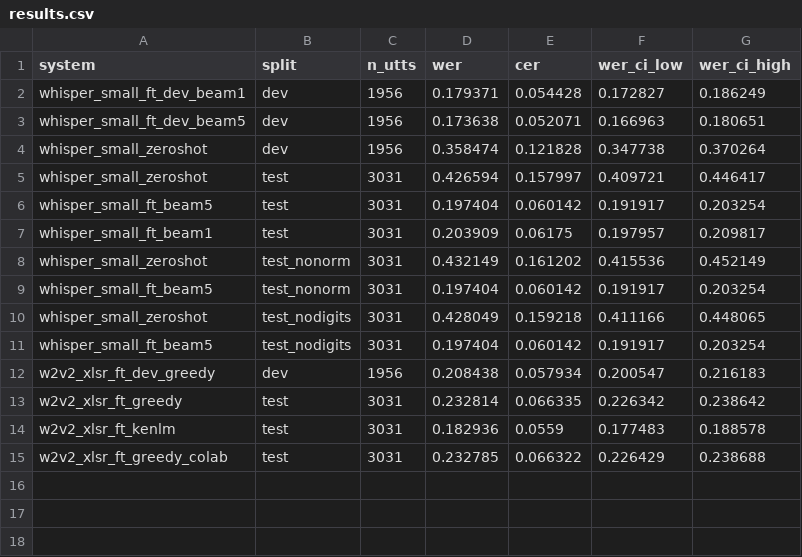
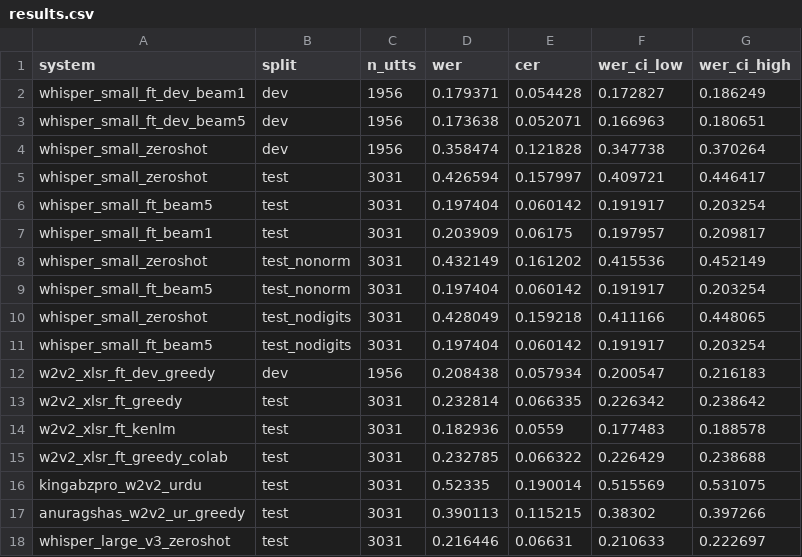
Before and after one commit to r4fo/urdu-asr-kathbath, a CSV file: results/results.csv, drawn as a sheet; the diff names each change by its address in the sheet, - before the commit and + after, or states it on an @@ line.

Commit message:
Pretrained baselines: whisper-large-v3 zero-shot, anuragshas and kingabzpro wav2vec2 (greedy)

```diff
--- a/results/results.csv
+++ b/results/results.csv
+row 16: kingabzpro_w2v2_urdu | test | 3031 | 0.52335 | 0.190014 | 0.515569 | 0.531075
+row 17: anuragshas_w2v2_ur_greedy | test | 3031 | 0.390113 | 0.115215 | 0.38302 | 0.397266
+row 18: whisper_large_v3_zeroshot | test | 3031 | 0.216446 | 0.06631 | 0.210633 | 0.222697
```
Also changed, not shown: 6 other files.
